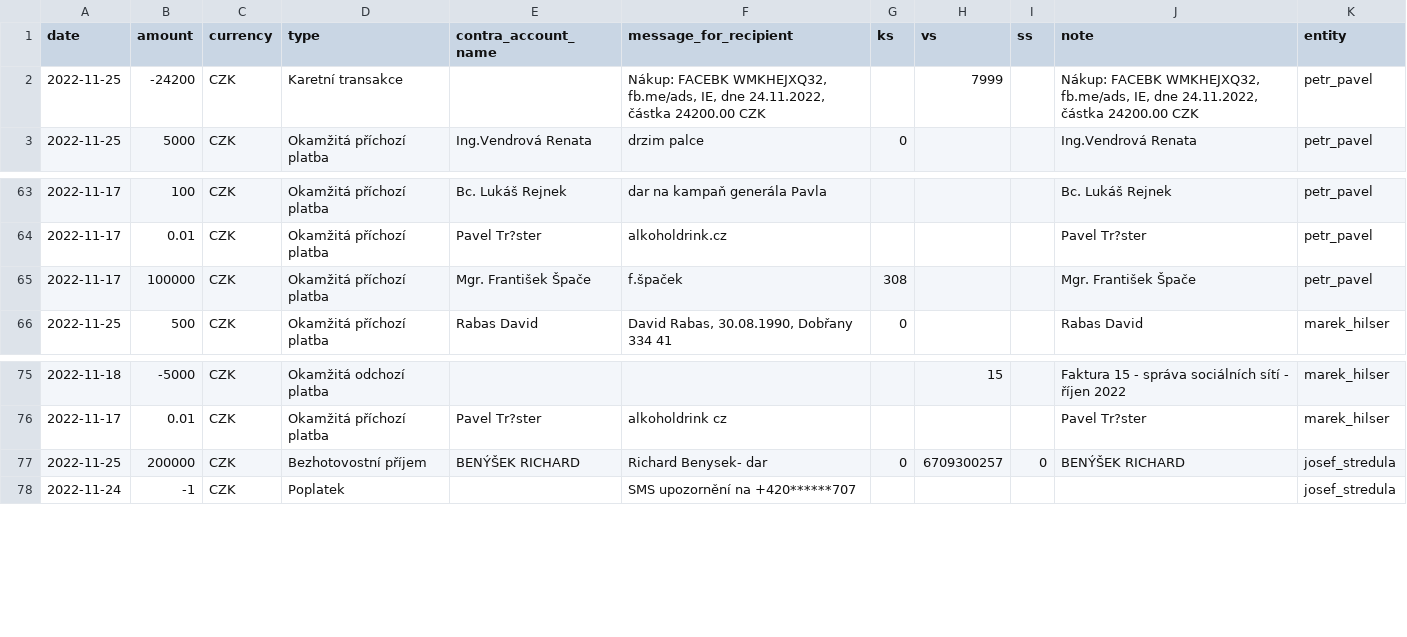
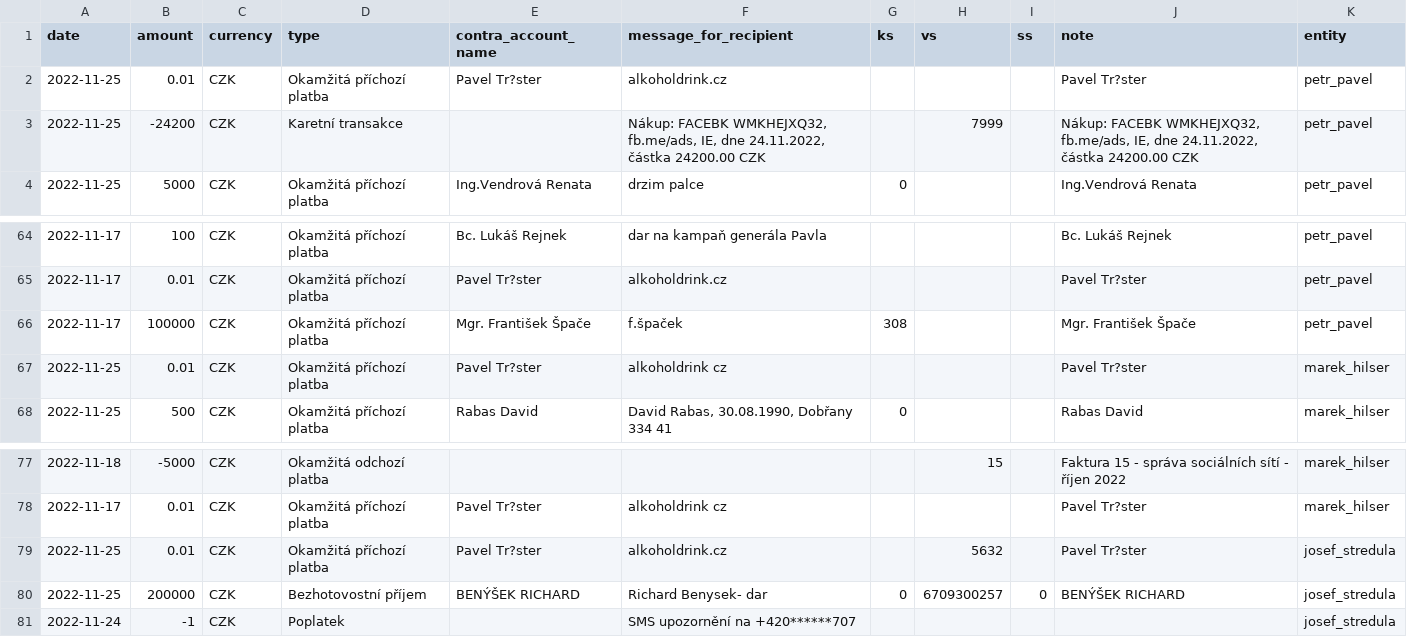
Before and after one commit to opop999/TI_monitoring_transparent_accounts_2023, a CSV file: output/fio/fio_merged_data.csv, drawn as a sheet; only a part is shown, gaps mark what is left out.

```diff
--- a/output/fio/fio_merged_data.csv
+++ b/output/fio/fio_merged_data.csv
@@ -1,2 +1,3 @@
 date,amount,currency,type,contra_account_name,message_for_recipient,ks,vs,ss,note,entity
+2022-11-25,0.01,CZK,Okamžitá příchozí platba,Pavel Tr?ster,alkoholdrink.cz,,,,Pavel Tr?ster,petr_pavel
 2022-11-25,-24200,CZK,Karetní transakce,,"Nákup: FACEBK WMKHEJXQ32, fb.me/ads, IE, dne 24.11.2022, částka  24200.00 CZK",,7999,,"Nákup: FACEBK WMKHEJXQ32, fb.me/ads, IE, dne 24.11.2022, částka  24200.00 CZK",petr_pavel
@@ -65,2 +66,3 @@ date,amount,currency,type,contra_account_name,message_for_recipient,ks,vs,ss,not
 2022-11-17,100000,CZK,Okamžitá příchozí platba,Mgr. František Špače,f.špaček,308,,,Mgr. František Špače,petr_pavel
+2022-11-25,0.01,CZK,Okamžitá příchozí platba,Pavel Tr?ster,alkoholdrink cz,,,,Pavel Tr?ster,marek_hilser
 2022-11-25,500,CZK,Okamžitá příchozí platba,Rabas David,"David Rabas, 30.08.1990, Dobřany 334 41",0,,,Rabas David,marek_hilser
@@ -76,2 +78,3 @@ date,amount,currency,type,contra_account_name,message_for_recipient,ks,vs,ss,not
 2022-11-17,0.01,CZK,Okamžitá příchozí platba,Pavel Tr?ster,alkoholdrink cz,,,,Pavel Tr?ster,marek_hilser
+2022-11-25,0.01,CZK,Okamžitá příchozí platba,Pavel Tr?ster,alkoholdrink.cz,,5632,,Pavel Tr?ster,josef_stredula
 2022-11-25,200000,CZK,Bezhotovostní příjem,BENÝŠEK RICHARD,Richard Benysek- dar,0,6709300257,0,BENÝŠEK RICHARD,josef_stredula
```
Also changed, not shown: output/all_banks_combined_dataset.csv, output/fio/individual_accounts/josef_stredula.csv, 10 other files.
